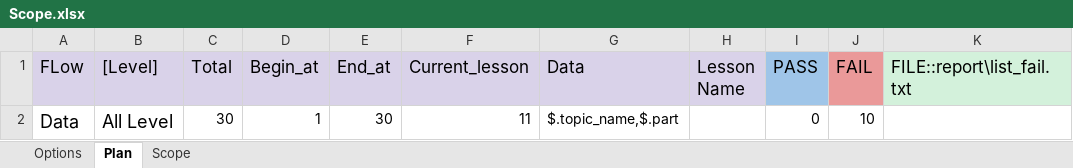
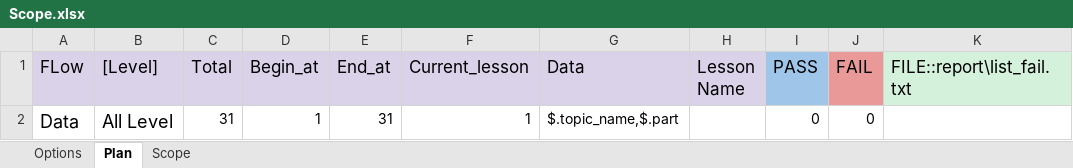
Before and after one commit to ngale892/tool_test_game, an Excel workbook: config/Scope.xlsx, sheet Plan, drawn as a sheet; values as stored, in another font and other column widths than the file's, no borders; the diff names each change by its address in the sheet, - before the commit and + after, or states it on an @@ line.

Commit message:
update file data

```diff
--- a/config/Scope.xlsx (sheet Plan)
+++ b/config/Scope.xlsx (sheet Plan)
-C2 (Total): 30
+C2 (Total): 31
-E2 (End_at): 30
+E2 (End_at): 31
-F2 (Current_lesson): 11
+F2 (Current_lesson): 1
-J2 (FAIL): 10
+J2 (FAIL): 0
```
Also changed, not shown: 1 other file.
